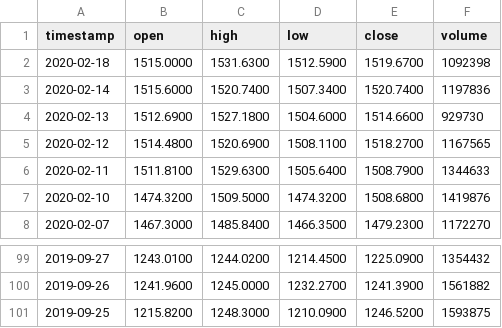
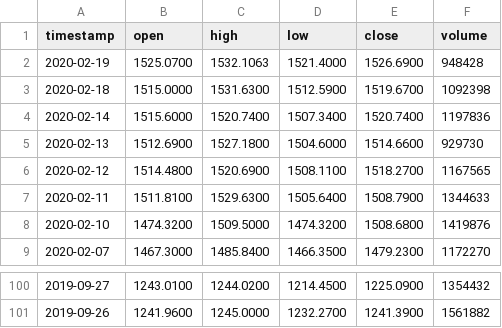
Before and after one commit to cnj14/robo_advisor, a CSV file: data/GOOG.csv, drawn as a sheet; only a part is shown, gaps mark what is left out.

```diff
--- a/data/GOOG.csv
+++ b/data/GOOG.csv
@@ -1,2 +1,3 @@
 timestamp,open,high,low,close,volume
+2020-02-19,1525.0700,1532.1063,1521.4000,1526.6900,948428
 2020-02-18,1515.0000,1531.6300,1512.5900,1519.6700,1092398
@@ -100,2 +101 @@ timestamp,open,high,low,close,volume
 2019-09-26,1241.9600,1245.0000,1232.2700,1241.3900,1561882
-2019-09-25,1215.8200,1248.3000,1210.0900,1246.5200,1593875
```
Also changed, not shown: data/AAPL.csv, data/EA.csv, 3 other files.
